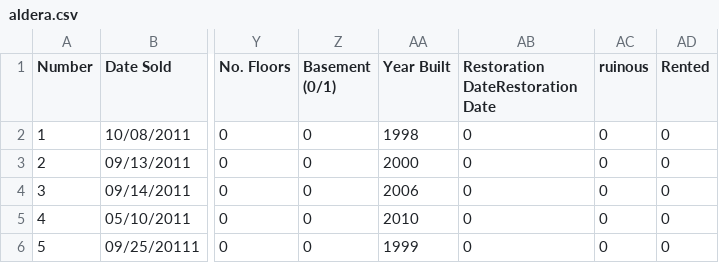
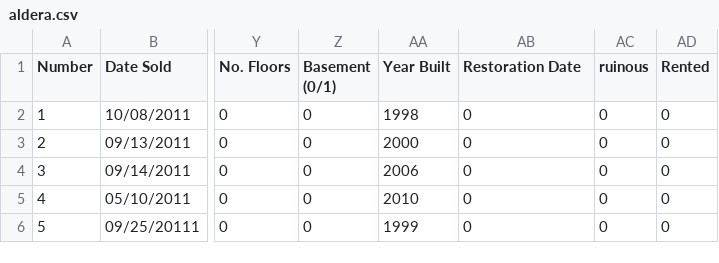
Before and after one commit to EquitySoftItesh/test, a CSV file: aldera.csv, drawn as a sheet; only a part is shown, gaps mark what is left out; the diff names each change by its address in the sheet, - before the commit and + after, or states it on an @@ line.

Commit message:
Update aldera.csv

```diff
--- a/aldera.csv
+++ b/aldera.csv
-AB1: Restoration DateRestoration Date
+AB1: Restoration Date
```
